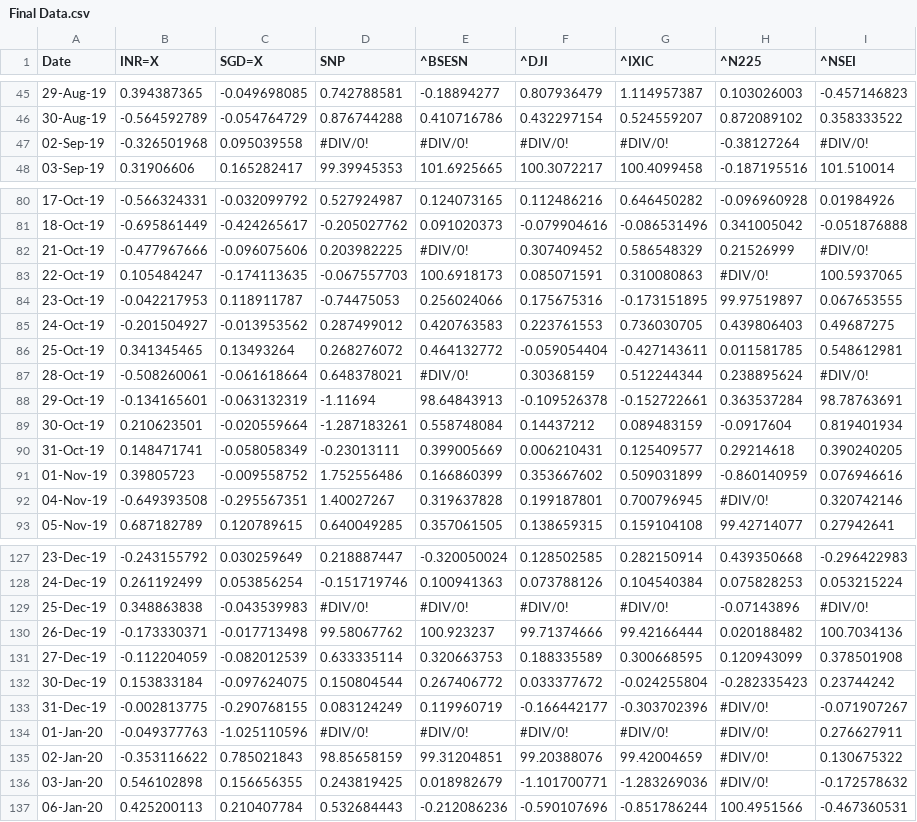
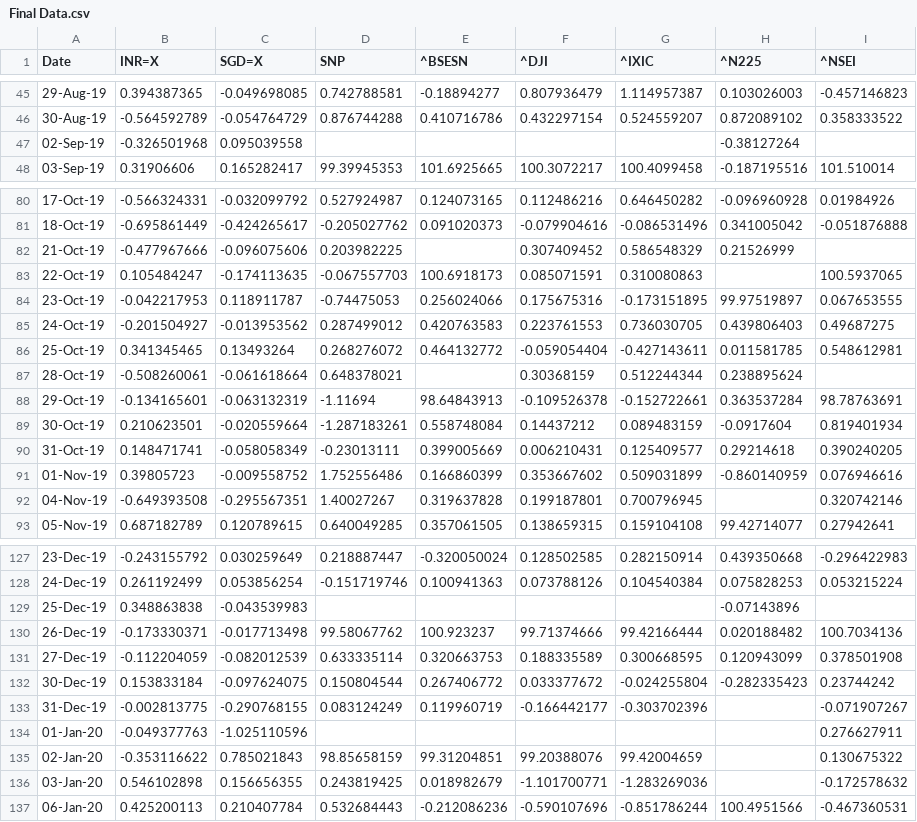
Before and after one commit to sanskarjain7/ModelA, a CSV file: Final Data.csv, drawn as a sheet; only a part is shown, gaps mark what is left out; the diff covers the shown part only.

```diff
--- a/Final Data.csv
+++ b/Final Data.csv
@@ -46,3 +46,3 @@ Date,INR=X,SGD=X,SNP,^BSESN,^DJI,^IXIC,^N225,^NSEI
 30-Aug-19,-0.564592789,-0.054764729,0.876744288,0.410716786,0.432297154,0.524559207,0.872089102,0.358333522
-02-Sep-19,-0.326501968,0.095039558,#DIV/0!,#DIV/0!,#DIV/0!,#DIV/0!,-0.38127264,#DIV/0!
+02-Sep-19,-0.326501968,0.095039558,,,,,-0.38127264,
 03-Sep-19,0.31906606,0.165282417,99.39945353,101.6925665,100.3072217,100.4099458,-0.187195516,101.510014
@@ -81,4 +81,4 @@ Date,INR=X,SGD=X,SNP,^BSESN,^DJI,^IXIC,^N225,^NSEI
 18-Oct-19,-0.695861449,-0.424265617,-0.205027762,0.091020373,-0.079904616,-0.086531496,0.341005042,-0.051876888
-21-Oct-19,-0.477967666,-0.096075606,0.203982225,#DIV/0!,0.307409452,0.586548329,0.21526999,#DIV/0!
-22-Oct-19,0.105484247,-0.174113635,-0.067557703,100.6918173,0.085071591,0.310080863,#DIV/0!,100.5937065
+21-Oct-19,-0.477967666,-0.096075606,0.203982225,,0.307409452,0.586548329,0.21526999,
+22-Oct-19,0.105484247,-0.174113635,-0.067557703,100.6918173,0.085071591,0.310080863,,100.5937065
 23-Oct-19,-0.042217953,0.118911787,-0.74475053,0.256024066,0.175675316,-0.173151895,99.97519897,0.067653555
@@ -86,3 +86,3 @@ Date,INR=X,SGD=X,SNP,^BSESN,^DJI,^IXIC,^N225,^NSEI
 25-Oct-19,0.341345465,0.13493264,0.268276072,0.464132772,-0.059054404,-0.427143611,0.011581785,0.548612981
-28-Oct-19,-0.508260061,-0.061618664,0.648378021,#DIV/0!,0.30368159,0.512244344,0.238895624,#DIV/0!
+28-Oct-19,-0.508260061,-0.061618664,0.648378021,,0.30368159,0.512244344,0.238895624,
 29-Oct-19,-0.134165601,-0.063132319,-1.11694,98.64843913,-0.109526378,-0.152722661,0.363537284,98.78763691
@@ -91,3 +91,3 @@ Date,INR=X,SGD=X,SNP,^BSESN,^DJI,^IXIC,^N225,^NSEI
 01-Nov-19,0.39805723,-0.009558752,1.752556486,0.166860399,0.353667602,0.509031899,-0.860140959,0.076946616
-04-Nov-19,-0.649393508,-0.295567351,1.40027267,0.319637828,0.199187801,0.700796945,#DIV/0!,0.320742146
+04-Nov-19,-0.649393508,-0.295567351,1.40027267,0.319637828,0.199187801,0.700796945,,0.320742146
 05-Nov-19,0.687182789,0.120789615,0.640049285,0.357061505,0.138659315,0.159104108,99.42714077,0.27942641
@@ -128,3 +128,3 @@ Date,INR=X,SGD=X,SNP,^BSESN,^DJI,^IXIC,^N225,^NSEI
 24-Dec-19,0.261192499,0.053856254,-0.151719746,0.100941363,0.073788126,0.104540384,0.075828253,0.053215224
-25-Dec-19,0.348863838,-0.043539983,#DIV/0!,#DIV/0!,#DIV/0!,#DIV/0!,-0.07143896,#DIV/0!
+25-Dec-19,0.348863838,-0.043539983,,,,,-0.07143896,
 26-Dec-19,-0.173330371,-0.017713498,99.58067762,100.923237,99.71374666,99.42166444,0.020188482,100.7034136
@@ -132,6 +132,6 @@ Date,INR=X,SGD=X,SNP,^BSESN,^DJI,^IXIC,^N225,^NSEI
 30-Dec-19,0.153833184,-0.097624075,0.150804544,0.267406772,0.033377672,-0.024255804,-0.282335423,0.23744242
-31-Dec-19,-0.002813775,-0.290768155,0.083124249,0.119960719,-0.166442177,-0.303702396,#DIV/0!,-0.071907267
-01-Jan-20,-0.049377763,-1.025110596,#DIV/0!,#DIV/0!,#DIV/0!,#DIV/0!,#DIV/0!,0.276627911
-02-Jan-20,-0.353116622,0.785021843,98.85658159,99.31204851,99.20388076,99.42004659,#DIV/0!,0.130675322
-03-Jan-20,0.546102898,0.156656355,0.243819425,0.018982679,-1.101700771,-1.283269036,#DIV/0!,-0.172578632
+31-Dec-19,-0.002813775,-0.290768155,0.083124249,0.119960719,-0.166442177,-0.303702396,,-0.071907267
+01-Jan-20,-0.049377763,-1.025110596,,,,,,0.276627911
+02-Jan-20,-0.353116622,0.785021843,98.85658159,99.31204851,99.20388076,99.42004659,,0.130675322
+03-Jan-20,0.546102898,0.156656355,0.243819425,0.018982679,-1.101700771,-1.283269036,,-0.172578632
 06-Jan-20,0.425200113,0.210407784,0.532684443,-0.212086236,-0.590107696,-0.851786244,100.4951566,-0.467360531
```
Also changed, not shown: 168 edited cells elsewhere in this file.
